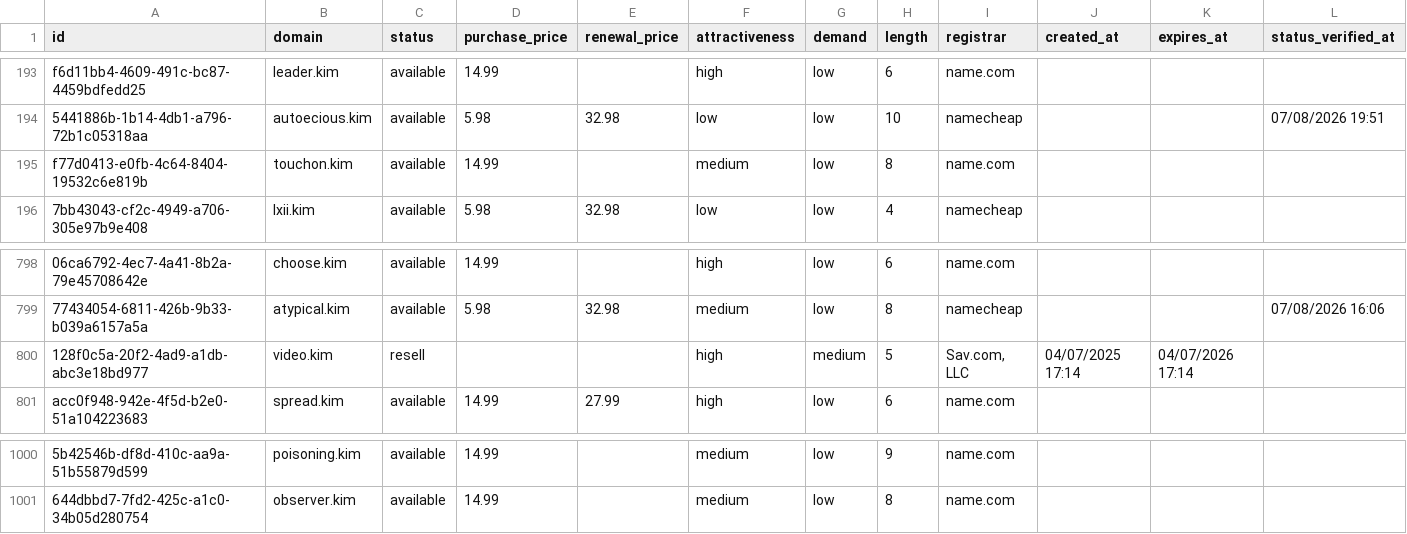
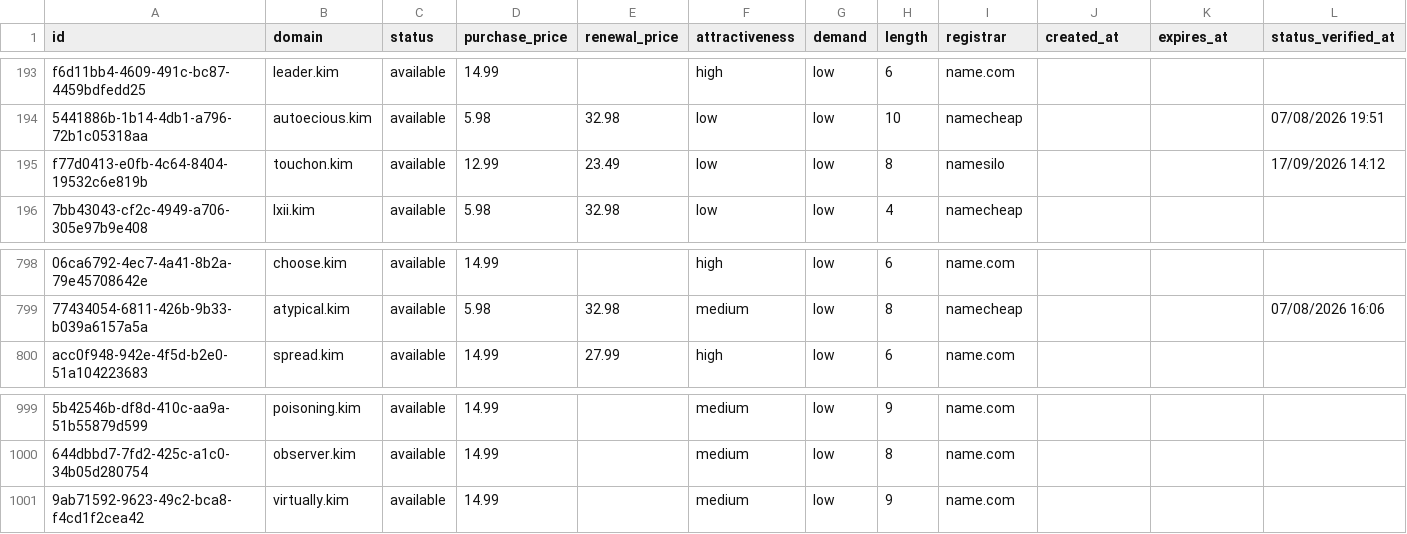
Before and after one commit to UniqueDomains/kim-oneword-domains, a CSV file: kim.csv, drawn as a sheet; only a part is shown, gaps mark what is left out; removed rows and columns are numbered as before the commit, all else as after; the diff names each change by its address in the sheet, - before the commit and + after, or states it on an @@ line.

Commit message:
Domains update

```diff
--- a/kim.csv
+++ b/kim.csv
-D195 (purchase_price): 14.99
+D195 (purchase_price): 12.99
-E195 (renewal_price): (empty)
+E195 (renewal_price): 23.49
-F195 (attractiveness): medium
+F195 (attractiveness): low
-I195 (registrar): name.com
+I195 (registrar): namesilo
-L195 (status_verified_at): (empty)
+L195 (status_verified_at): 17/09/2026 14:12
-row 800: 128f0c5a-20f2-4ad9-a1db-abc3e18bd977 | video.kim | resell |  |  | high | medium | 5 | Sav.com, LLC | 04/07/2025 17:14 | 04/07/2026 17:14
+row 1001: 9ab71592-9623-49c2-bca8-f4cd1f2cea42 | virtually.kim | available | 14.99 |  | medium | low | 9 | name.com
```
Also changed, not shown: 4 other files.
